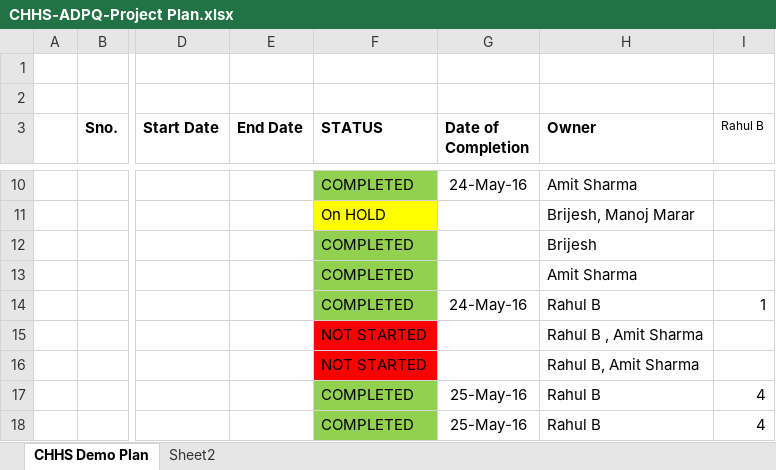
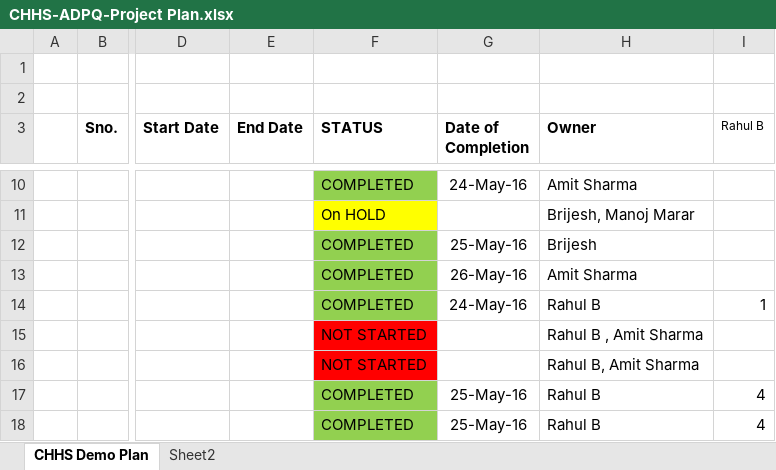
Before and after one commit to agreeya-demorepository/demo, an Excel workbook: project-mgmt/docs/CHHS-ADPQ-Project Plan.xlsx, sheet CHHS Demo Plan, drawn as a sheet; only a part is shown, gaps mark what is left out; values as stored, in another font and other column widths than the file's, no borders; the diff covers the shown part only; the diff names each change by its address in the sheet, - before the commit and + after, or states it on an @@ line.

Commit message:
Project Plan Updated

```diff
--- a/project-mgmt/docs/CHHS-ADPQ-Project Plan.xlsx (sheet CHHS Demo Plan)
+++ b/project-mgmt/docs/CHHS-ADPQ-Project Plan.xlsx (sheet CHHS Demo Plan)
-G12 (Date of Completion): (empty)
+G12 (Date of Completion): 25-May-16
-G13 (Date of Completion): (empty)
+G13 (Date of Completion): 26-May-16
```
Also changed, not shown: 19 edited cells and cell formats elsewhere in this sheet.
